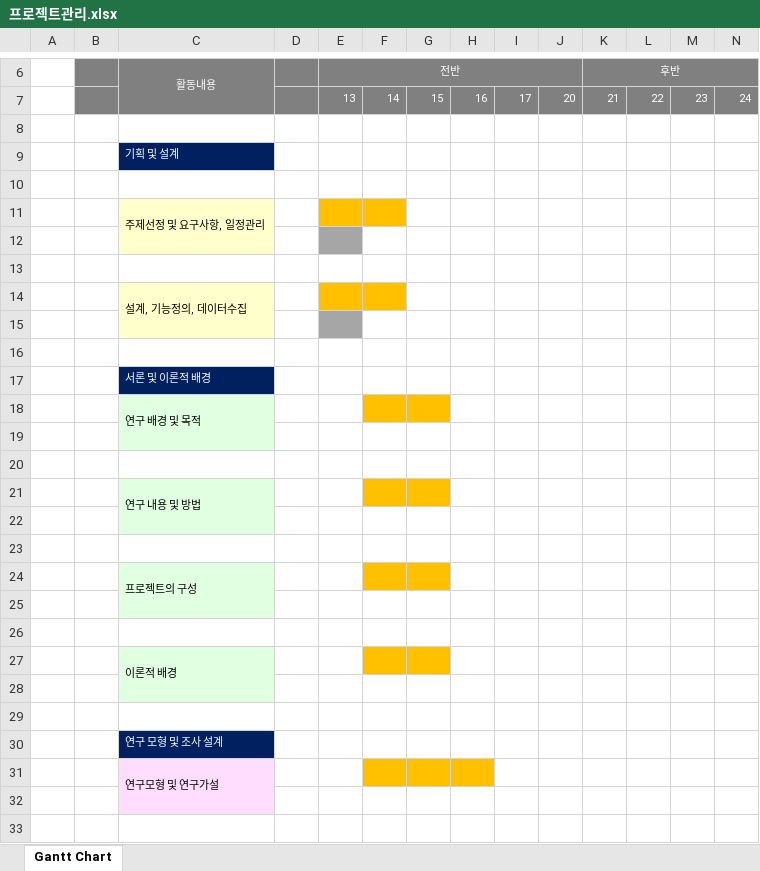
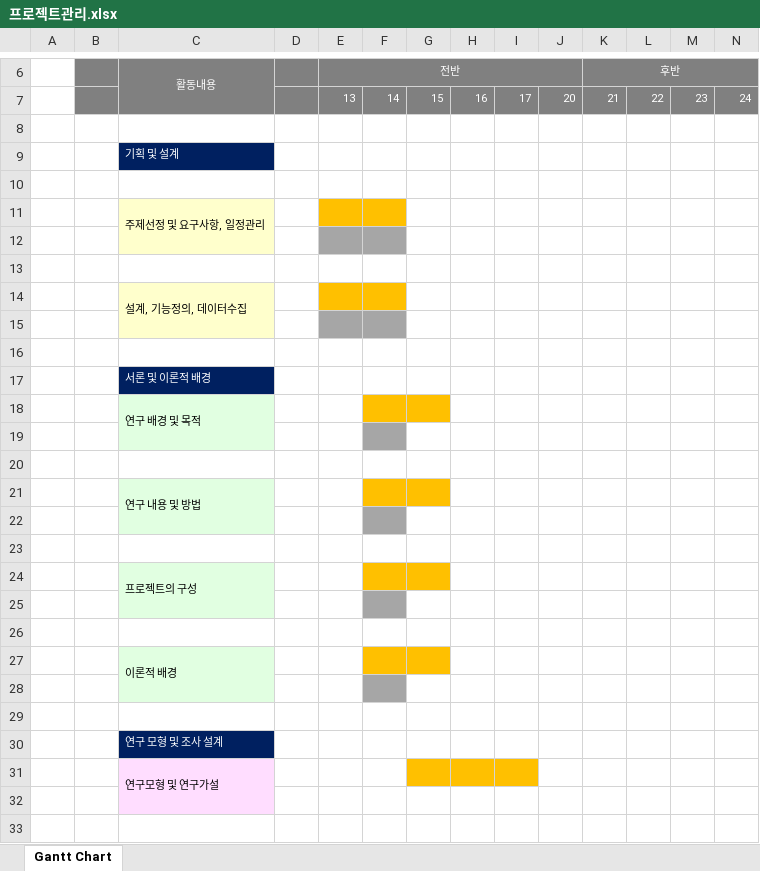
Before and after one commit to yeonhwa88/1stPersonalProject, an Excel workbook: 프로젝트관리.xlsx, sheet Gantt Chart, drawn as a sheet; only a part is shown, gaps mark what is left out; values as stored, in another font and other column widths than the file's, no borders; the diff names each change by its address in the sheet, - before the commit and + after, or states it on an @@ line.

```diff
--- a/프로젝트관리.xlsx (sheet Gantt Chart)
+++ b/프로젝트관리.xlsx (sheet Gantt Chart)
-F12 fill: none
+F12 fill: #A6A6A6
-F15 fill: none
+F15 fill: #A6A6A6
-F19 fill: none
+F19 fill: #A6A6A6
-F22 fill: none
+F22 fill: #A6A6A6
-F25 fill: none
+F25 fill: #A6A6A6
-F28 fill: none
+F28 fill: #A6A6A6
-F31 fill: #FFC000
+F31 fill: none
-I31 fill: none
+I31 fill: #FFC000
```
Also changed, not shown: 1 other file.
